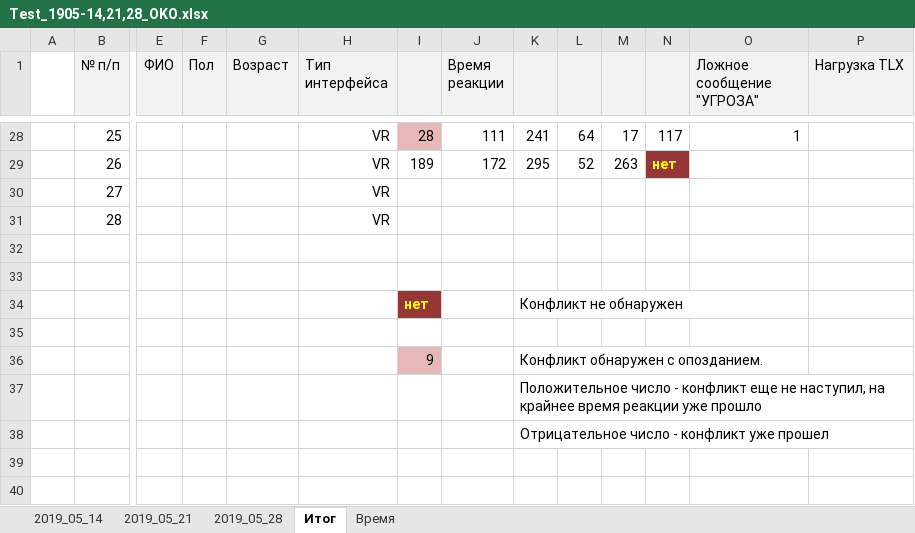
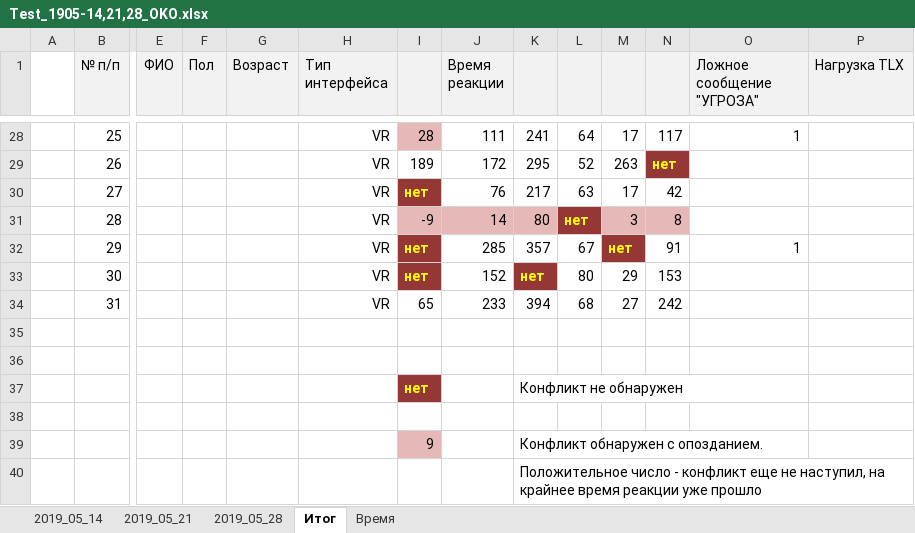
Before and after one commit to aaakkkaaa/OKO-02_Test-2, an Excel workbook: Тест/2019_05_28/Test_1905-14,21,28_OKO.xlsx, sheet Итог, drawn as a sheet; only a part is shown, gaps mark what is left out; the shorter side is filled out with more unchanged rows; values as stored, in another font and other column widths than the file's, no borders; rows hold the shown columns only; the diff names each change by its address in the sheet, - before the commit and + after, or states it on an @@ line.

```diff
--- a/Тест/2019_05_28/Test_1905-14,21,28_OKO.xlsx (sheet Итог)
+++ b/Тест/2019_05_28/Test_1905-14,21,28_OKO.xlsx (sheet Итог)
-I30: (empty)
+I30: нет
-I30 fill: none
+I30 fill: #953735
-J30 (Время реакции): (empty)
+J30 (Время реакции): 76
-K30: (empty)
+K30: 217
-L30: (empty)
+L30: 63
-M30: (empty)
+M30: 17
-N30: (empty)
+N30: 42
-I31: (empty)
+I31: -9
-I31:K31 fill: none
+I31:K31 fill: #E6B9B8
-J31 (Время реакции): (empty)
+J31 (Время реакции): 14
-K31: (empty)
+K31: 80
-L31: (empty)
+L31: нет
-L31 fill: none
+L31 fill: #953735
-M31: (empty)
+M31: 3
-M31:N31 fill: none
+M31:N31 fill: #E6B9B8
-N31: (empty)
+N31: 8
+row 32:  | 29 |  |  |  | VR | нет | 285 | 357 | 67 | нет | 91 | 1
+row 33:  | 30 |  |  |  | VR | нет | 152 | нет | 80 | 29 | 153
+row 34:  | 31 |  |  |  | VR | 65 | 233 | 394 | 68 | 27 | 242
```
Also changed, not shown: Тест/2019_05_28/Test_1905-14,21,28_Тренажер.xlsx, Тест/OKO_Test_Timeline.xlsx, 4 other files.
